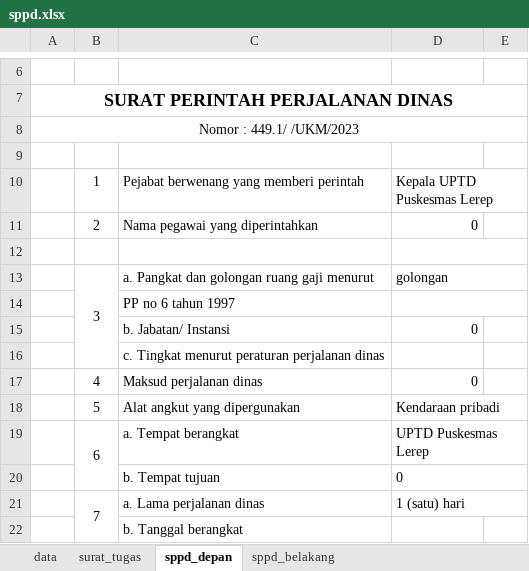
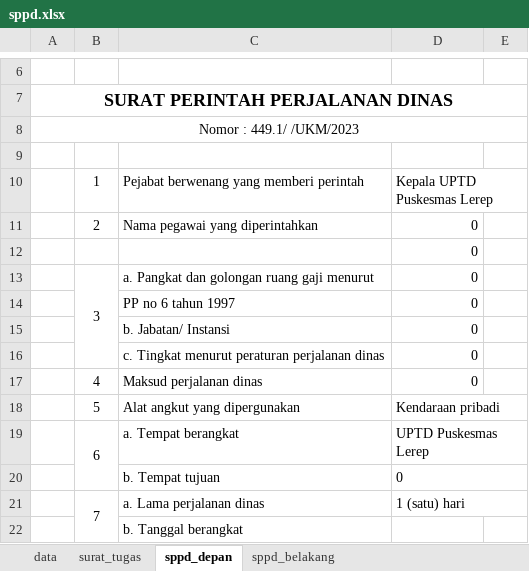
Before and after one commit to SonyPradana/sppd, an Excel workbook: src/assets/sppd.xlsx, sheet sppd_depan, drawn as a sheet; only a part is shown, gaps mark what is left out; values as stored, in another font and other column widths than the file's, no borders; charts and pictures not drawn; the diff names each change by its address in the sheet, - before the commit and + after, or states it on an @@ line.

```diff
--- a/src/assets/sppd.xlsx (sheet sppd_depan)
+++ b/src/assets/sppd.xlsx (sheet sppd_depan)
-D12: (empty)
+D12: 0
-D12:E12 merged
-D13: golongan
+D13: 0
-D13 alignment: left
+D13 alignment: right
-D13:E13 merged
-D14: (empty)
+D14: 0
-D14:E14 merged
-D16: (empty)
+D16: 0
```
Also changed, not shown: sheet surat_tugas, 2 other files.
